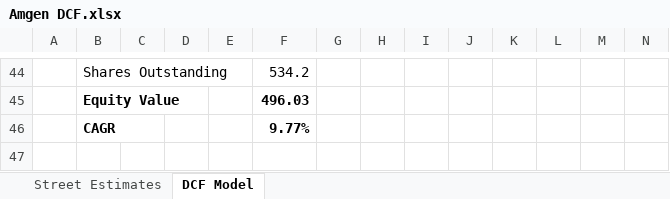
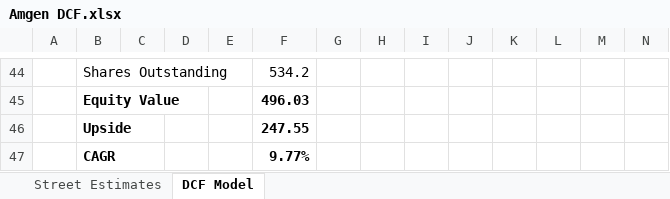
Before and after one commit to shashwatdreams/Valuation-Models, an Excel workbook: Dow 30/Amgen/Amgen DCF.xlsx, sheet DCF Model, drawn as a sheet; only a part is shown, gaps mark what is left out; values as stored, in another font and other column widths than the file's, no borders; rows hold the shown columns only; the diff names each change by its address in the sheet, - before the commit and + after, or states it on an @@ line.

Commit message:
upside

```diff
--- a/Dow 30/Amgen/Amgen DCF.xlsx (sheet DCF Model)
+++ b/Dow 30/Amgen/Amgen DCF.xlsx (sheet DCF Model)
+row 46:  | Upside |  |  |  | 247.55
```
